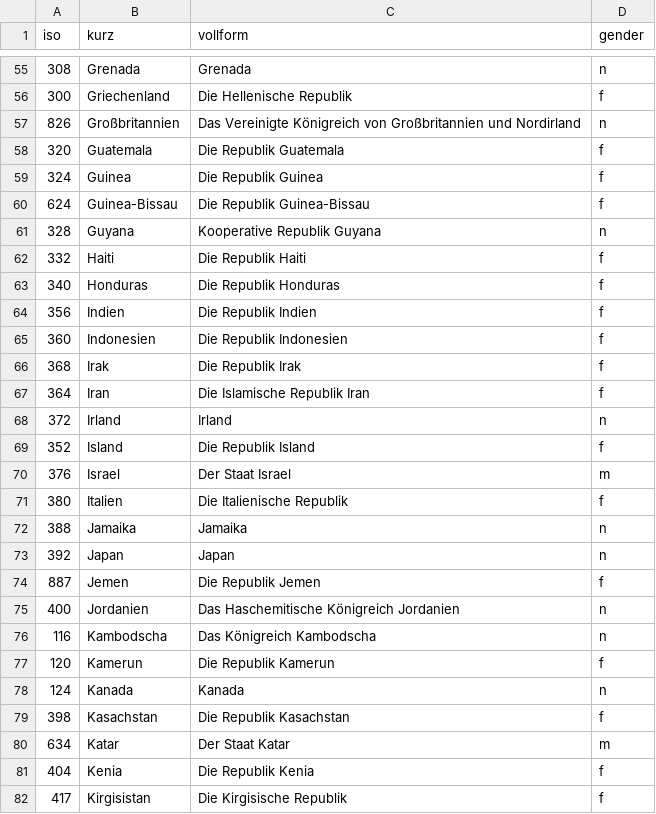
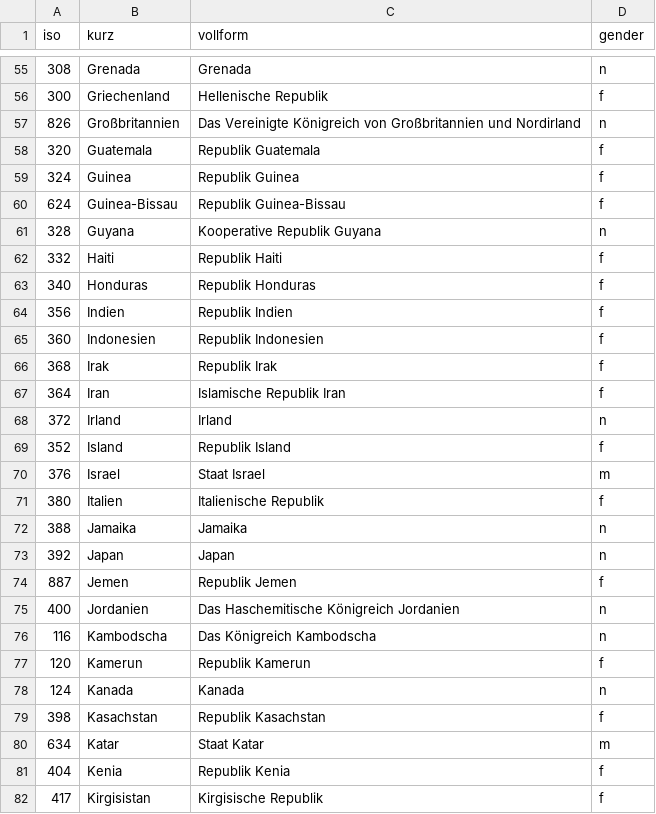
Before and after one commit to brainuser5705/interaktiv-landernamen, a CSV file: landernamen.csv, drawn as a sheet; only a part is shown, gaps mark what is left out; the diff covers the shown part only.

```diff
--- a/landernamen.csv
+++ b/landernamen.csv
@@ -55,28 +55,28 @@ iso,kurz,vollform,gender
 308,Grenada,Grenada,n
-300,Griechenland,Die Hellenische Republik,f
+300,Griechenland,Hellenische Republik,f
 826,Großbritannien,Das Vereinigte Königreich von Großbritannien und Nordirland,n
-320,Guatemala,Die Republik Guatemala,f
-324,Guinea,Die Republik Guinea,f
-624,Guinea-Bissau,Die Republik Guinea-Bissau,f
+320,Guatemala,Republik Guatemala,f
+324,Guinea,Republik Guinea,f
+624,Guinea-Bissau,Republik Guinea-Bissau,f
 328,Guyana,Kooperative Republik Guyana,n
-332,Haiti,Die Republik Haiti,f
-340,Honduras,Die Republik Honduras,f
-356,Indien,Die Republik Indien,f
-360,Indonesien,Die Republik Indonesien,f
-368,Irak,Die Republik Irak,f
-364,Iran,Die Islamische Republik Iran,f
+332,Haiti,Republik Haiti,f
+340,Honduras,Republik Honduras,f
+356,Indien,Republik Indien,f
+360,Indonesien,Republik Indonesien,f
+368,Irak,Republik Irak,f
+364,Iran,Islamische Republik Iran,f
 372,Irland,Irland,n
-352,Island,Die Republik Island,f
-376,Israel,Der Staat Israel,m
-380,Italien,Die Italienische Republik,f
+352,Island,Republik Island,f
+376,Israel,Staat Israel,m
+380,Italien,Italienische Republik,f
 388,Jamaika,Jamaika,n
 392,Japan,Japan,n
-887,Jemen,Die Republik Jemen,f
+887,Jemen,Republik Jemen,f
 400,Jordanien,Das Haschemitische Königreich Jordanien,n
 116,Kambodscha,Das Königreich Kambodscha,n
-120,Kamerun,Die Republik Kamerun,f
+120,Kamerun,Republik Kamerun,f
 124,Kanada,Kanada,n
-398,Kasachstan,Die Republik Kasachstan,f
-634,Katar,Der Staat Katar,m
-404,Kenia,Die Republik Kenia,f
-417,Kirgisistan,Die Kirgisische Republik,f
+398,Kasachstan,Republik Kasachstan,f
+634,Katar,Staat Katar,m
+404,Kenia,Republik Kenia,f
+417,Kirgisistan,Kirgisische Republik,f
```
Also changed, not shown: 126 edited cells elsewhere in this file, 2 other files.
